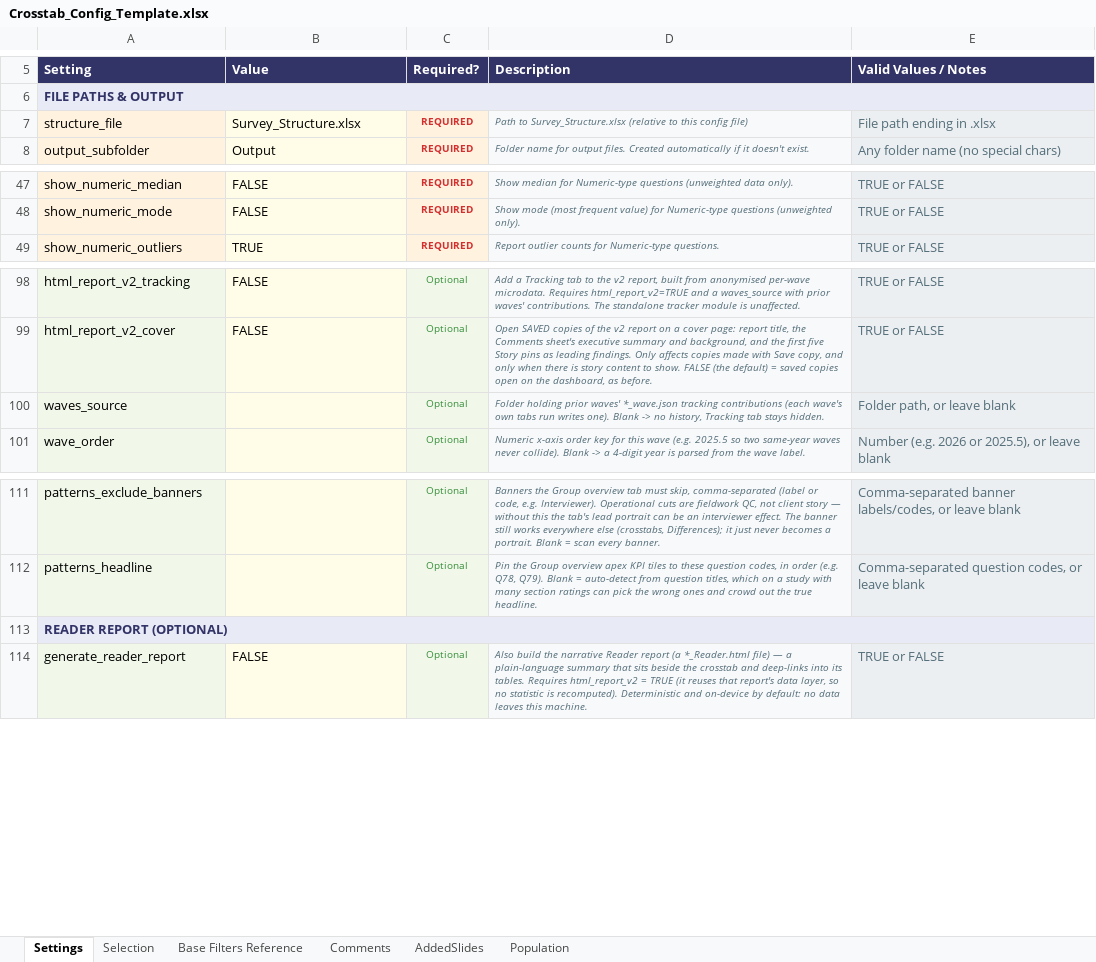
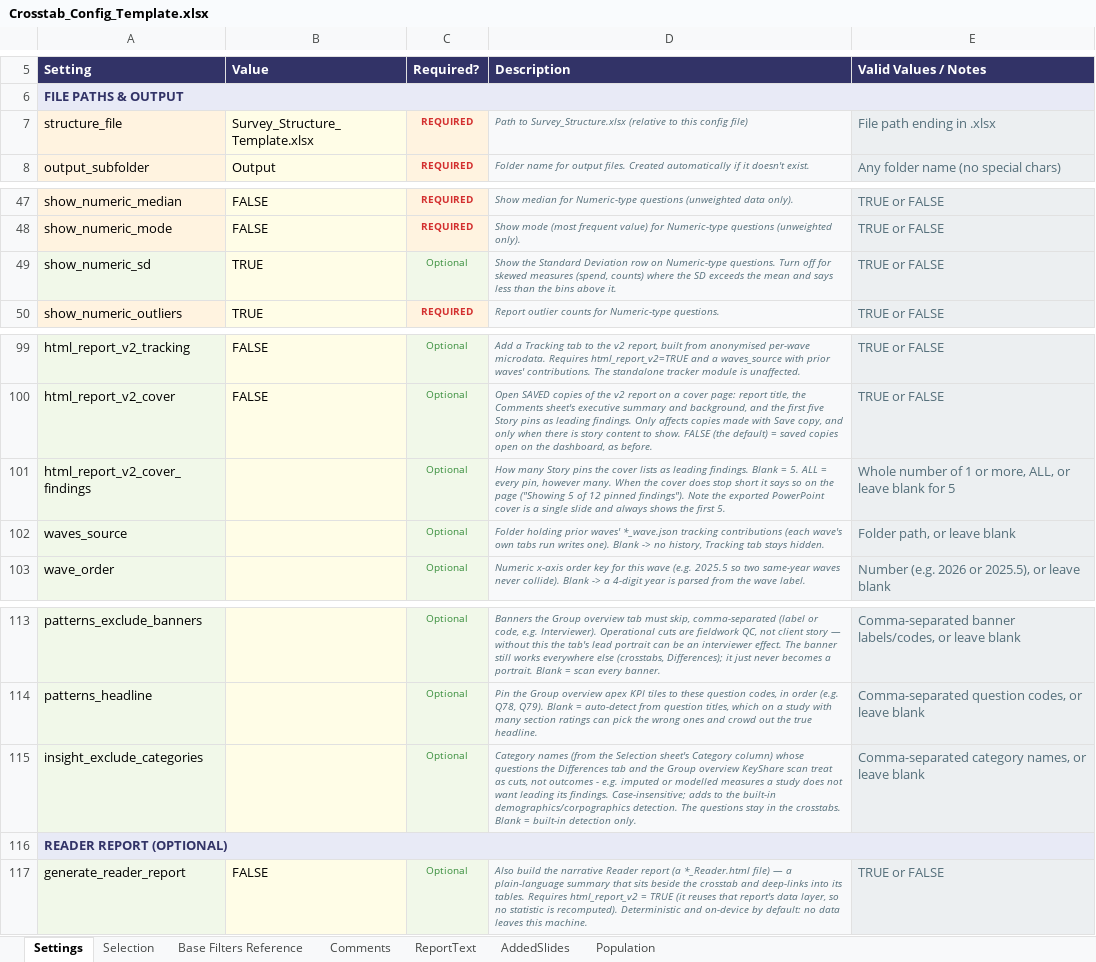
Before and after one commit to DuncanRBrett/Turas, an Excel workbook: modules/tabs/templates/Crosstab_Config_Template.xlsx, sheet Settings, drawn as a sheet; only a part is shown, gaps mark what is left out; values as stored, in another font and other column widths than the file's, no borders; the diff names each change by its address in the sheet, - before the commit and + after, or states it on an @@ line.

```diff
--- a/modules/tabs/templates/Crosstab_Config_Template.xlsx (sheet Settings)
+++ b/modules/tabs/templates/Crosstab_Config_Template.xlsx (sheet Settings)
+sheet tab: ReportText
-B7: Survey_Structure.xlsx
+B7: Survey_Structure_Template.xlsx
+row 49: show_numeric_sd | TRUE | Optional | Show the Standard Deviation row on Numeric-type questions. Turn off for skewed measures (spend, counts) where the SD exceeds the mean and says less than the bins above it. | TRUE or FALSE
+row 101: html_report_v2_cover_findings |  | Optional | How many Story pins the cover lists as leading findings. Blank = 5. ALL = every pin, however many. When the cover does stop short it says so on the page ("Showing 5 of 12 pinned findings"). Note the exported PowerPoint cover is a single slide and always shows the first 5. | Whole number of 1 or more, ALL, or leave blank for 5
+row 115: insight_exclude_categories |  | Optional | Category names (from the Selection sheet's Category column) whose questions the Differences tab and the Group overview KeyShare scan treat as cuts, not outcomes - e.g. imputed or modelled measures a study does not want leading its findings. Case-insensitive; adds to the built-in demographics/corpographics detection. The questions stay in the crosstabs. Blank = built-in detection only. | Comma-separated category names, or leave blank
```
Also changed, not shown: 6 other files.
